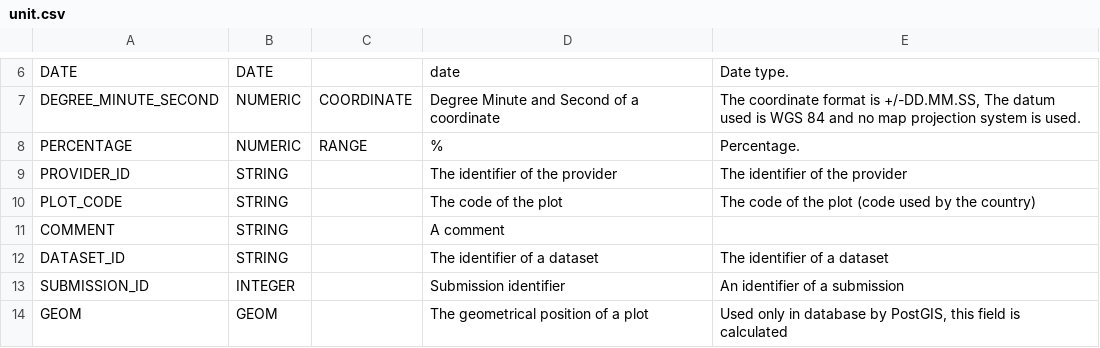
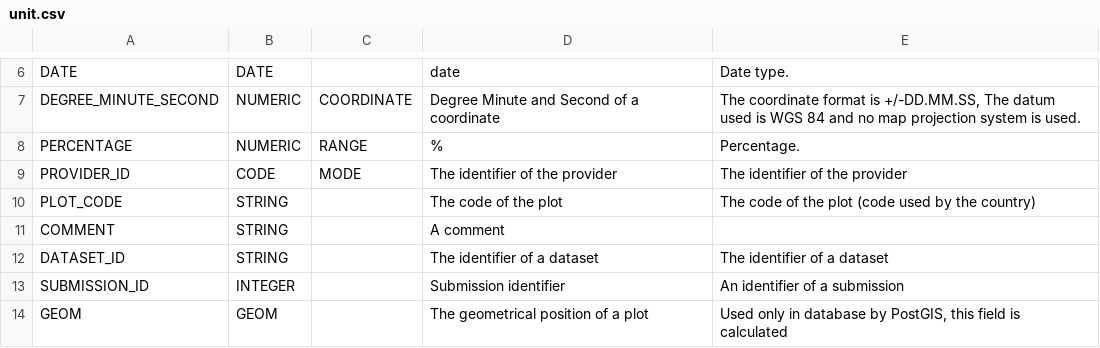
Before and after one commit to IGNBPesty/ogam, a CSV file: Bases SQL/Metadata/unit.csv, drawn as a sheet; only a part is shown, gaps mark what is left out.

```diff
--- a/Bases SQL/Metadata/unit.csv
+++ b/Bases SQL/Metadata/unit.csv
@@ -8,3 +8,3 @@ DEGREE_MINUTE_SECOND;NUMERIC;COORDINATE;Degree Minute and Second of a coordinate
 PERCENTAGE;NUMERIC;RANGE;%;Percentage.
-PROVIDER_ID;STRING;;The identifier of the provider;The identifier of the provider
+PROVIDER_ID;CODE;MODE;The identifier of the provider;The identifier of the provider
 PLOT_CODE;STRING;;The code of the plot;The code of the plot (code used by the country)
```
Also changed, not shown: Bases SQL/Metadata/form_field.csv, Bases SQL/Metadata/mode.csv, 3 other files.
